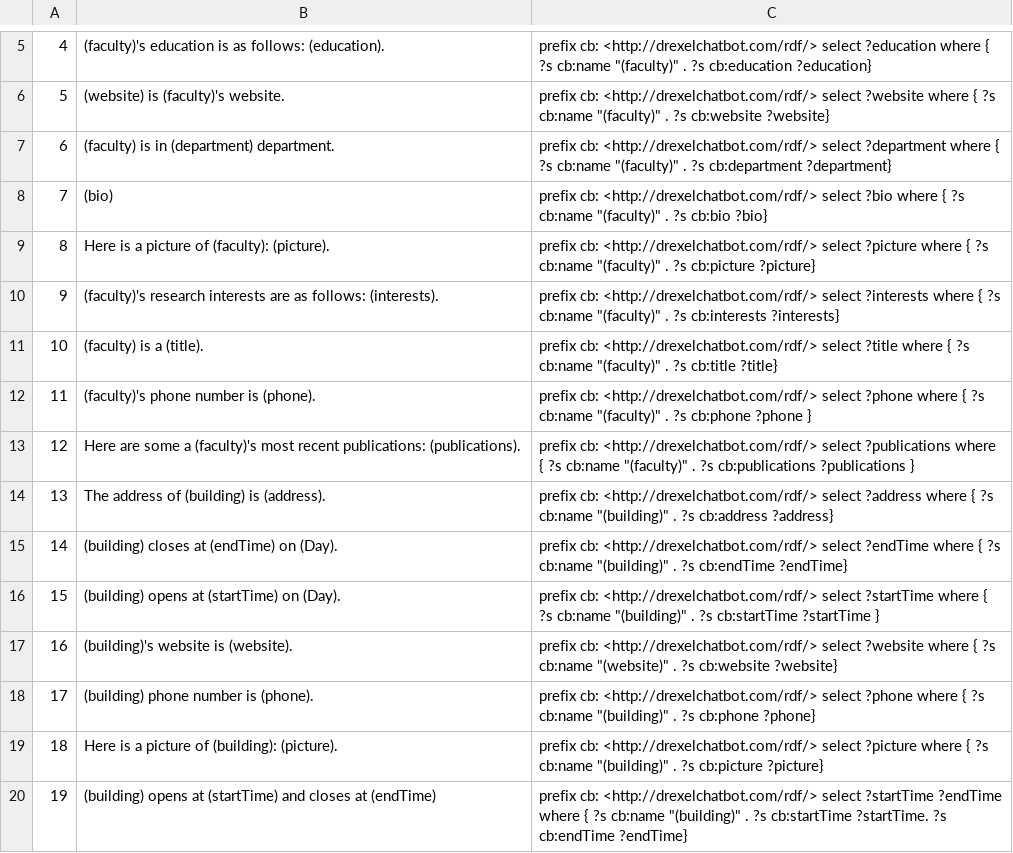
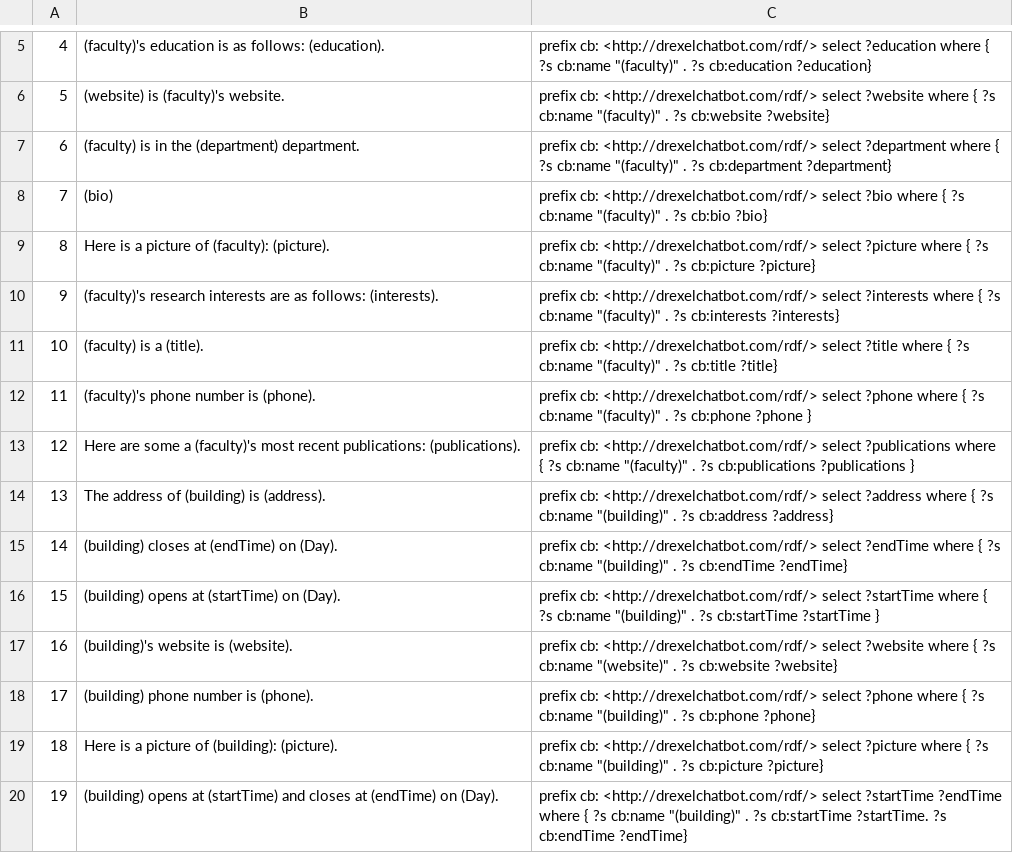
Before and after one commit to DrexelChatbotGroup/DrexelChatbot, a CSV file: chatbot/genericAnswers.csv, drawn as a sheet; only a part is shown, gaps mark what is left out.

```diff
--- a/chatbot/genericAnswers.csv
+++ b/chatbot/genericAnswers.csv
@@ -6,3 +6,3 @@
 5,(website) is (faculty)'s website.,prefix cb: <http://drexelchatbot.com/rdf/> select ?website where { ?s cb:name "(faculty)" . ?s cb:website ?website}
-6,(faculty) is in (department) department.,prefix cb: <http://drexelchatbot.com/rdf/> select ?department where { ?s cb:name "(faculty)" . ?s cb:department ?department}
+6,(faculty) is in the (department) department.,prefix cb: <http://drexelchatbot.com/rdf/> select ?department where { ?s cb:name "(faculty)" . ?s cb:department ?department}
 7,(bio),prefix cb: <http://drexelchatbot.com/rdf/> select ?bio where { ?s cb:name "(faculty)" . ?s cb:bio ?bio}
@@ -19,2 +19,2 @@
 18,Here is a picture of (building): (picture).,prefix cb: <http://drexelchatbot.com/rdf/> select ?picture where { ?s cb:name "(building)" . ?s cb:picture ?picture}
-19,(building) opens at (startTime) and closes at (endTime),prefix cb: <http://drexelchatbot.com/rdf/> select ?startTime ?endTime where { ?s cb:name "(building)" . ?s cb:startTime ?startTime. ?s cb:endTime ?endTime}
+19,(building) opens at (startTime) and closes at (endTime) on (Day).,prefix cb: <http://drexelchatbot.com/rdf/> select ?startTime ?endTime where { ?s cb:name "(building)" . ?s cb:startTime ?startTime. ?s cb:endTime ?endTime}
```
Also changed, not shown: 3 other files.
